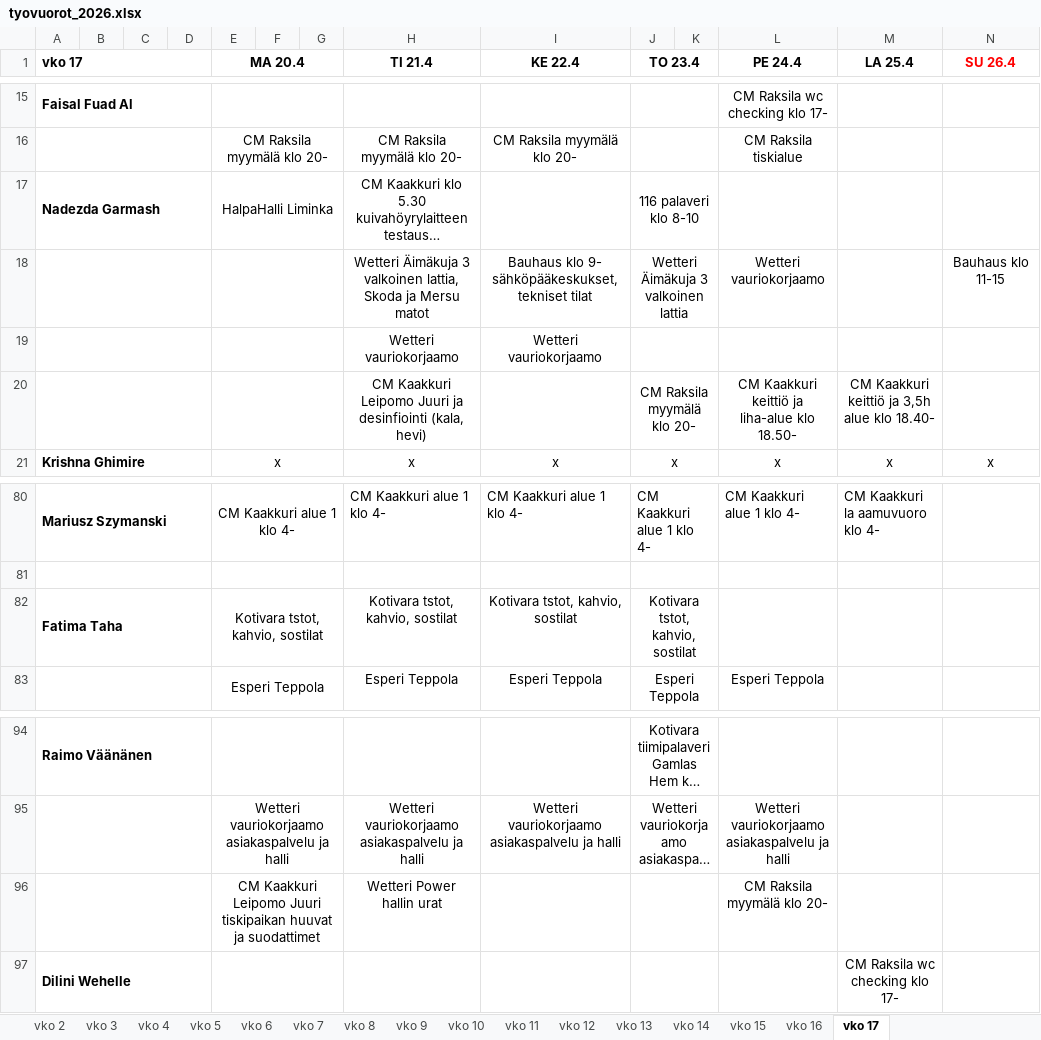
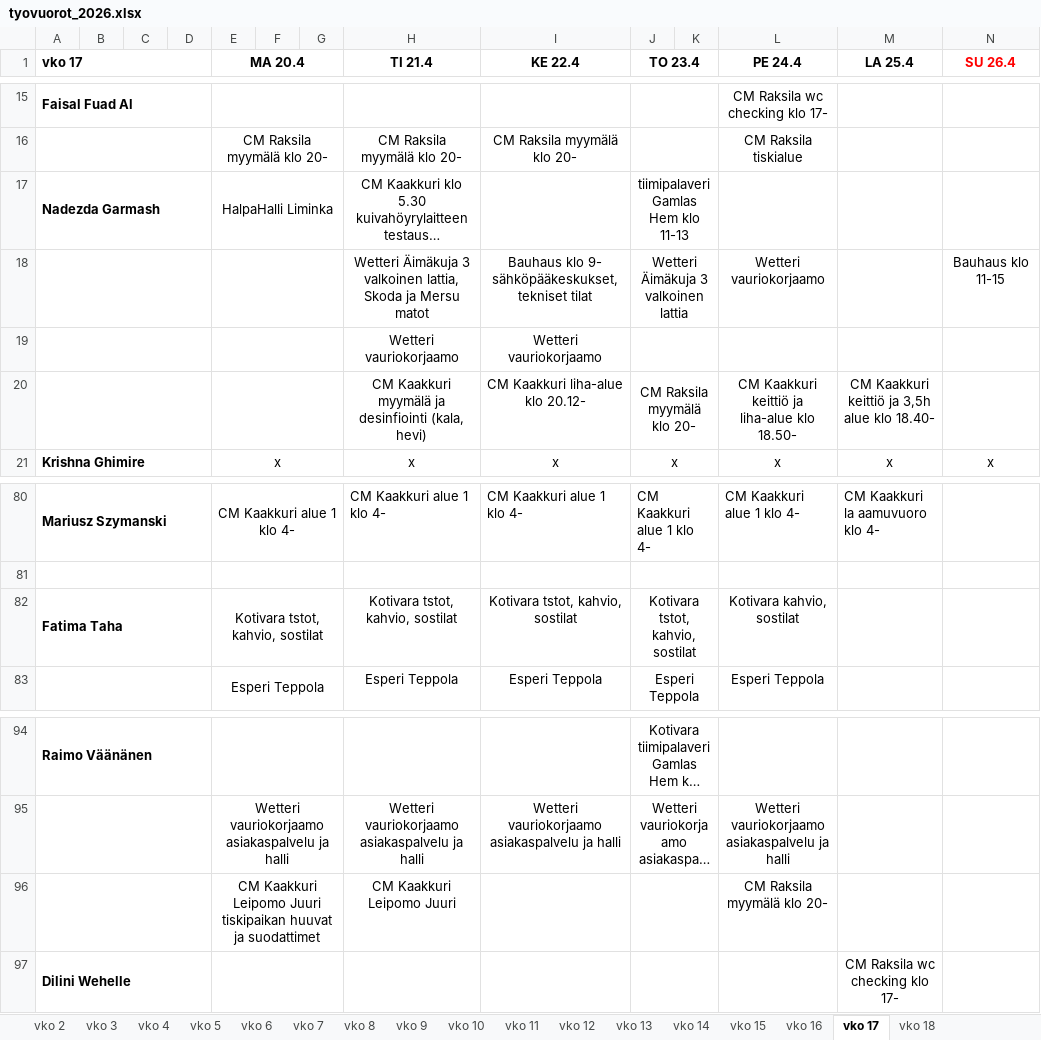
Before and after one commit to sol-droid-nik/Calendars, an Excel workbook: data/tyovuorot_2026.xlsx, sheet vko 17, drawn as a sheet; only a part is shown, gaps mark what is left out; long unchanged cells end in …; values as stored, in another font and other column widths than the file's, no borders; the diff covers the shown part only; the diff names each change by its address in the sheet, - before the commit and + after, or states it on an @@ line.

```diff
--- a/data/tyovuorot_2026.xlsx (sheet vko 17)
+++ b/data/tyovuorot_2026.xlsx (sheet vko 17)
+sheet tab: vko 18
-J17 (TO 23.4): 116 palaveri klo 8-10
+J17 (TO 23.4): tiimipalaveri Gamlas Hem klo 11-13
-H20 (TI 21.4): CM Kaakkuri Leipomo Juuri ja desinfiointi…
+H20 (TI 21.4): CM Kaakkuri myymälä ja desinfiointi…
-I20 (KE 22.4): (empty)
+I20 (KE 22.4): CM Kaakkuri liha-alue klo 20.12-
-L82 (PE 24.4): (empty)
+L82 (PE 24.4): Kotivara kahvio, sostilat
-H96 (TI 21.4): Wetteri Power hallin urat
+H96 (TI 21.4): CM Kaakkuri Leipomo Juuri
```
Also changed, not shown: 3 added rows, 3 removed rows, 9 edited cells and cell formats elsewhere in this sheet.
